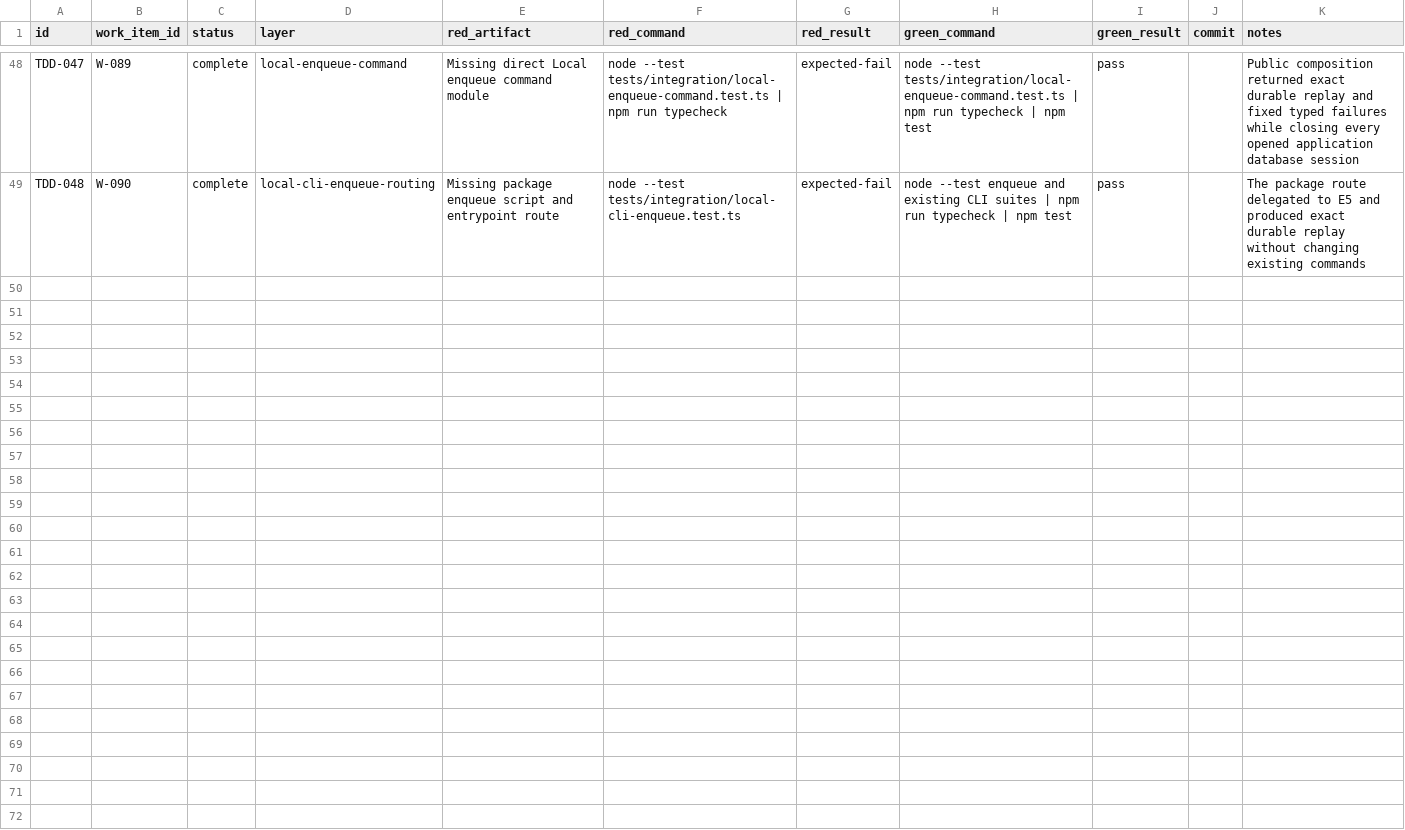
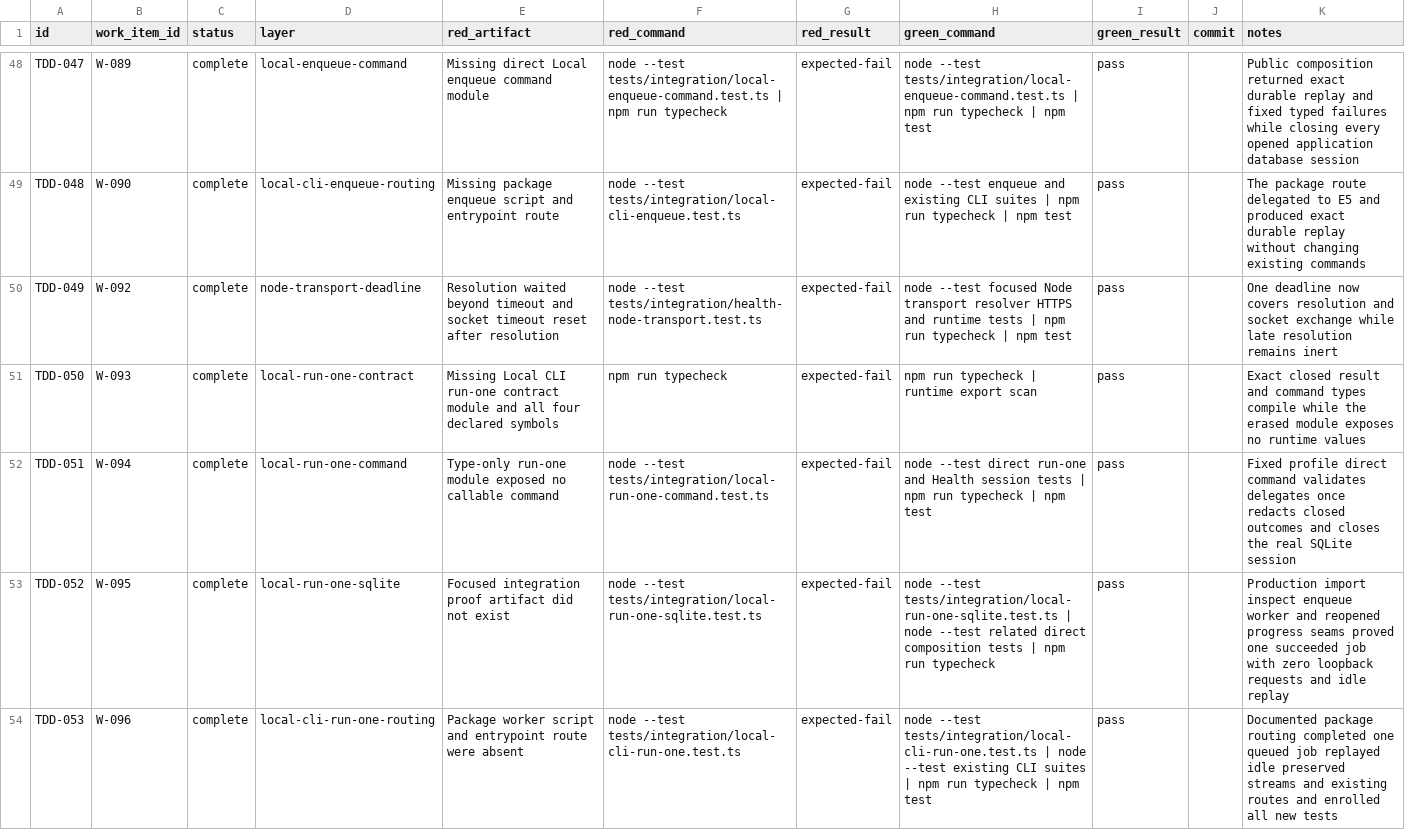
Before and after one commit to Chmeee99/bookmark-clean, a CSV file: docs/ops/tdd-checkpoints.csv, drawn as a sheet; only a part is shown, gaps mark what is left out.

Commit message:
Add one-job Health worker command

```diff
--- a/docs/ops/tdd-checkpoints.csv
+++ b/docs/ops/tdd-checkpoints.csv
@@ -49 +49,6 @@ TDD-047,W-089,complete,local-enqueue-command,"Missing direct Local enqueue comma
 TDD-048,W-090,complete,local-cli-enqueue-routing,"Missing package enqueue script and entrypoint route",node --test tests/integration/local-cli-enqueue.test.ts,expected-fail,"node --test enqueue and existing CLI suites | npm run typecheck | npm test",pass,,The package route delegated to E5 and produced exact durable replay without changing existing commands
+TDD-049,W-092,complete,node-transport-deadline,"Resolution waited beyond timeout and socket timeout reset after resolution",node --test tests/integration/health-node-transport.test.ts,expected-fail,"node --test focused Node transport resolver HTTPS and runtime tests | npm run typecheck | npm test",pass,,One deadline now covers resolution and socket exchange while late resolution remains inert
+TDD-050,W-093,complete,local-run-one-contract,"Missing Local CLI run-one contract module and all four declared symbols",npm run typecheck,expected-fail,"npm run typecheck | runtime export scan",pass,,Exact closed result and command types compile while the erased module exposes no runtime values
+TDD-051,W-094,complete,local-run-one-command,"Type-only run-one module exposed no callable command",node --test tests/integration/local-run-one-command.test.ts,expected-fail,"node --test direct run-one and Health session tests | npm run typecheck | npm test",pass,,Fixed profile direct command validates delegates once redacts closed outcomes and closes the real SQLite session
+TDD-052,W-095,complete,local-run-one-sqlite,"Focused integration proof artifact did not exist",node --test tests/integration/local-run-one-sqlite.test.ts,expected-fail,"node --test tests/integration/local-run-one-sqlite.test.ts | node --test related direct composition tests | npm run typecheck",pass,,Production import inspect enqueue worker and reopened progress seams proved one succeeded job with zero loopback requests and idle replay
+TDD-053,W-096,complete,local-cli-run-one-routing,"Package worker script and entrypoint route were absent",node --test tests/integration/local-cli-run-one.test.ts,expected-fail,"node --test tests/integration/local-cli-run-one.test.ts | node --test existing CLI suites | npm run typecheck | npm test",pass,,Documented package routing completed one queued job replayed idle preserved streams and existing routes and enrolled all new tests
```
Also changed, not shown: docs/ops/decisions.csv, docs/ops/work-items.csv, 14 other files.
